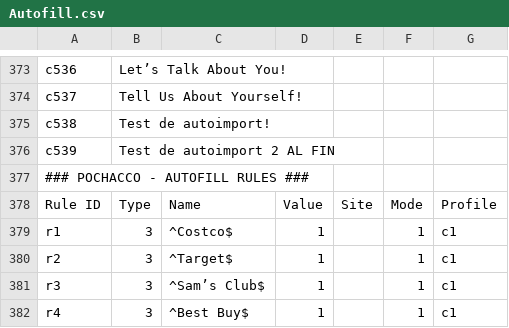
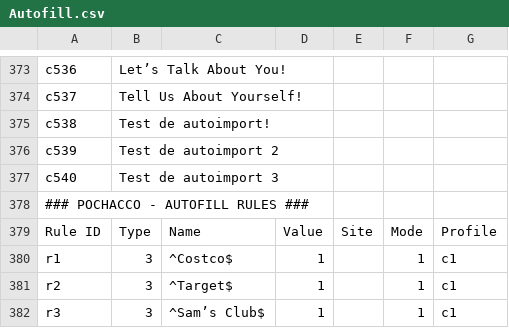
Before and after one commit to diturz/Autofill, a CSV file: Autofill.csv, drawn as a sheet; only a part is shown, gaps mark what is left out; the shorter side is filled out with more unchanged rows.

Commit message:
Update Autofill.csv

```diff
--- a/Autofill.csv
+++ b/Autofill.csv
@@ -375,3 +375,4 @@ c537,"Tell Us About Yourself!","","",,,
 c538,"Test de autoimport!","","",,,
-c539,"Test de autoimport 2 AL FIN","","",,,
+c539,"Test de autoimport 2","","",,,
+c540,"Test de autoimport 3","","",,,
 ### POCHACCO - AUTOFILL RULES ###,,,,,,
```
